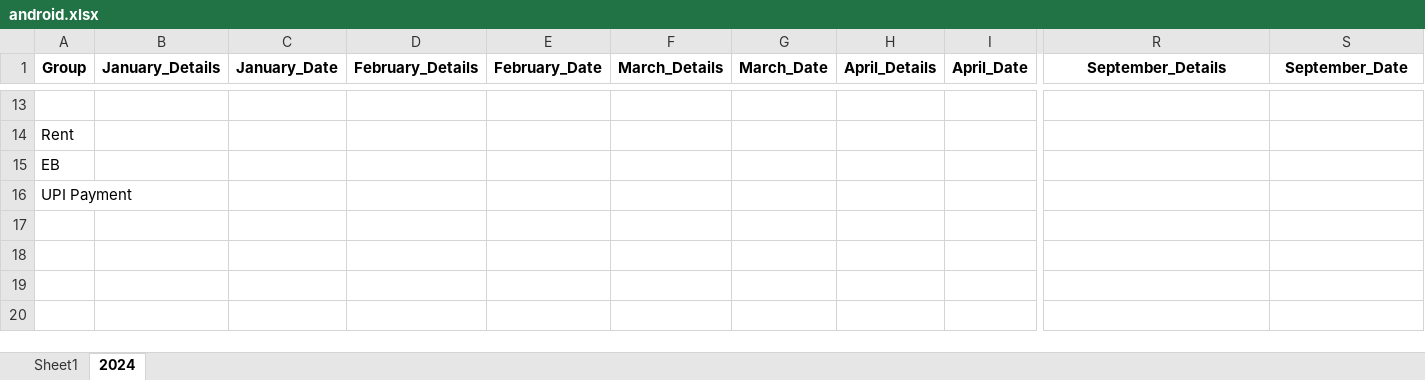
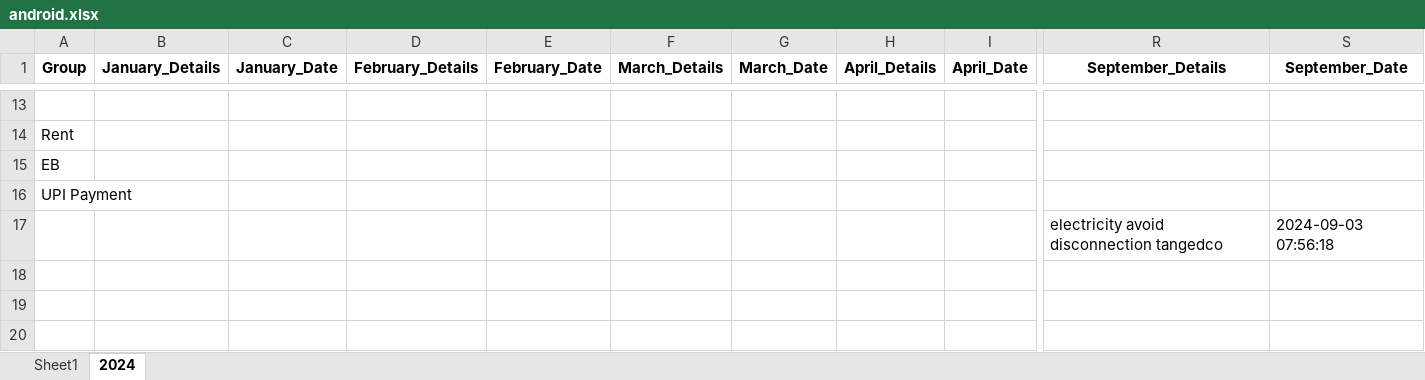
Before and after one commit to vinothvikas1987/LLM_Android, an Excel workbook: android.xlsx, sheet 2024, drawn as a sheet; only a part is shown, gaps mark what is left out; the shorter side is filled out with more unchanged rows; values as stored, in another font and other column widths than the file's, no borders; rows hold the shown columns only; the diff names each change by its address in the sheet, - before the commit and + after, or states it on an @@ line.

Commit message:
Update Excel file 2024-09-03 02:30:16.328376

```diff
--- a/android.xlsx (sheet 2024)
+++ b/android.xlsx (sheet 2024)
+row 17:  |  |  |  |  |  |  |  |  | electricity avoid disconnection tangedco | 2024-09-03 07:56:18
```
